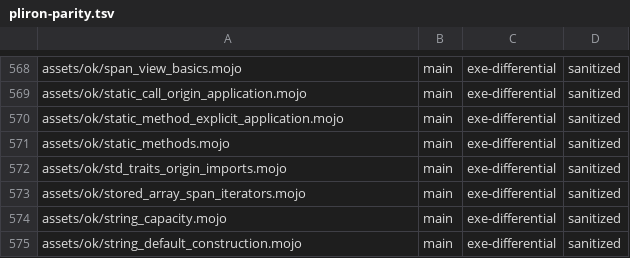
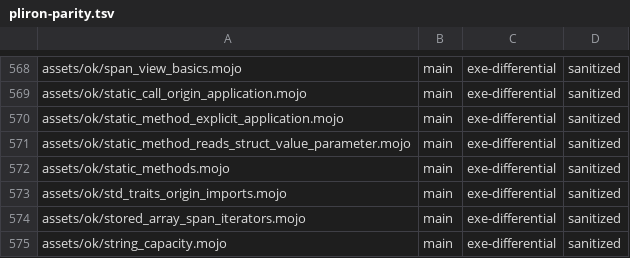
Before and after one commit to bpr/mojito, a TSV file: conformance/pliron-parity.tsv, drawn as a sheet; only a part is shown, gaps mark what is left out; the shorter side is filled out with more unchanged rows.

```diff
--- a/conformance/pliron-parity.tsv
+++ b/conformance/pliron-parity.tsv
@@ -570,2 +570,3 @@ assets/ok/static_call_origin_application.mojo	main	exe-differential	sanitized
 assets/ok/static_method_explicit_application.mojo	main	exe-differential	sanitized
+assets/ok/static_method_reads_struct_value_parameter.mojo	main	exe-differential	sanitized
 assets/ok/static_methods.mojo	main	exe-differential	sanitized
```
Also changed, not shown: conformance/assets-mojo-rejects.tsv, conformance/pliron-scalar.tsv, 31 other files.
